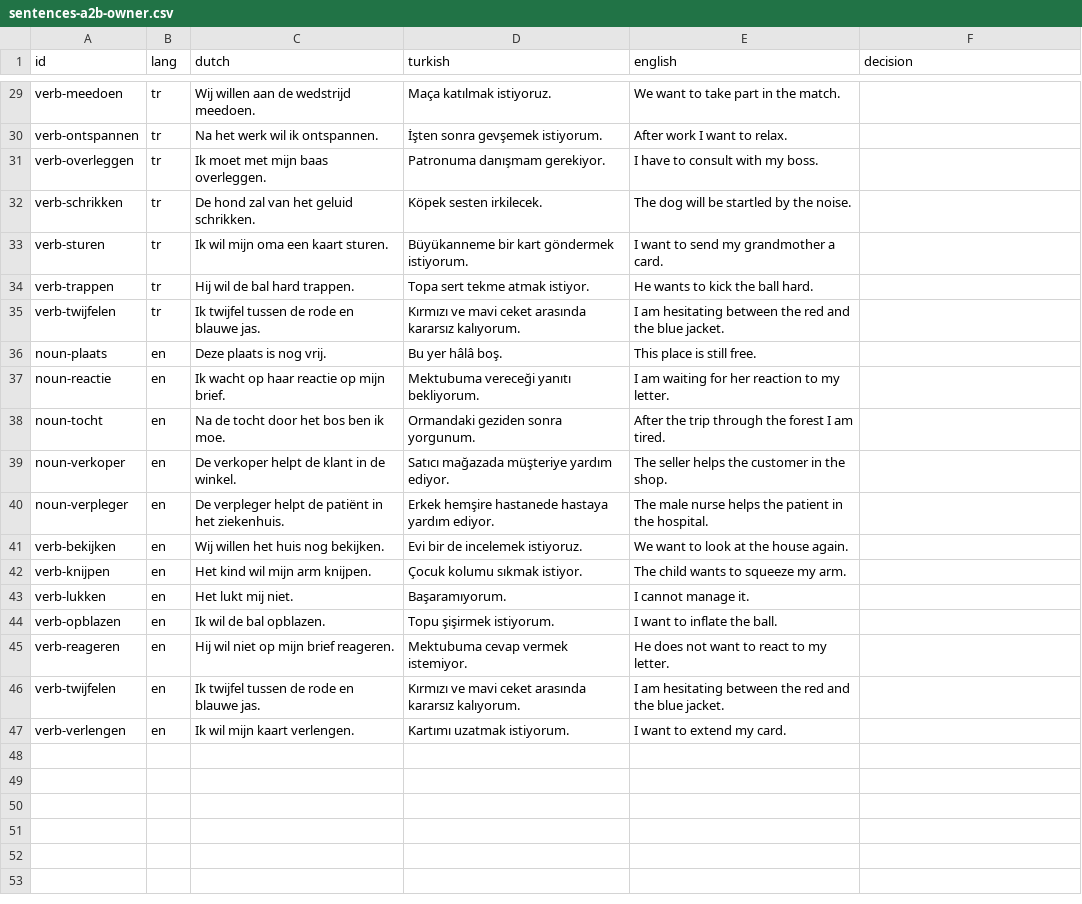
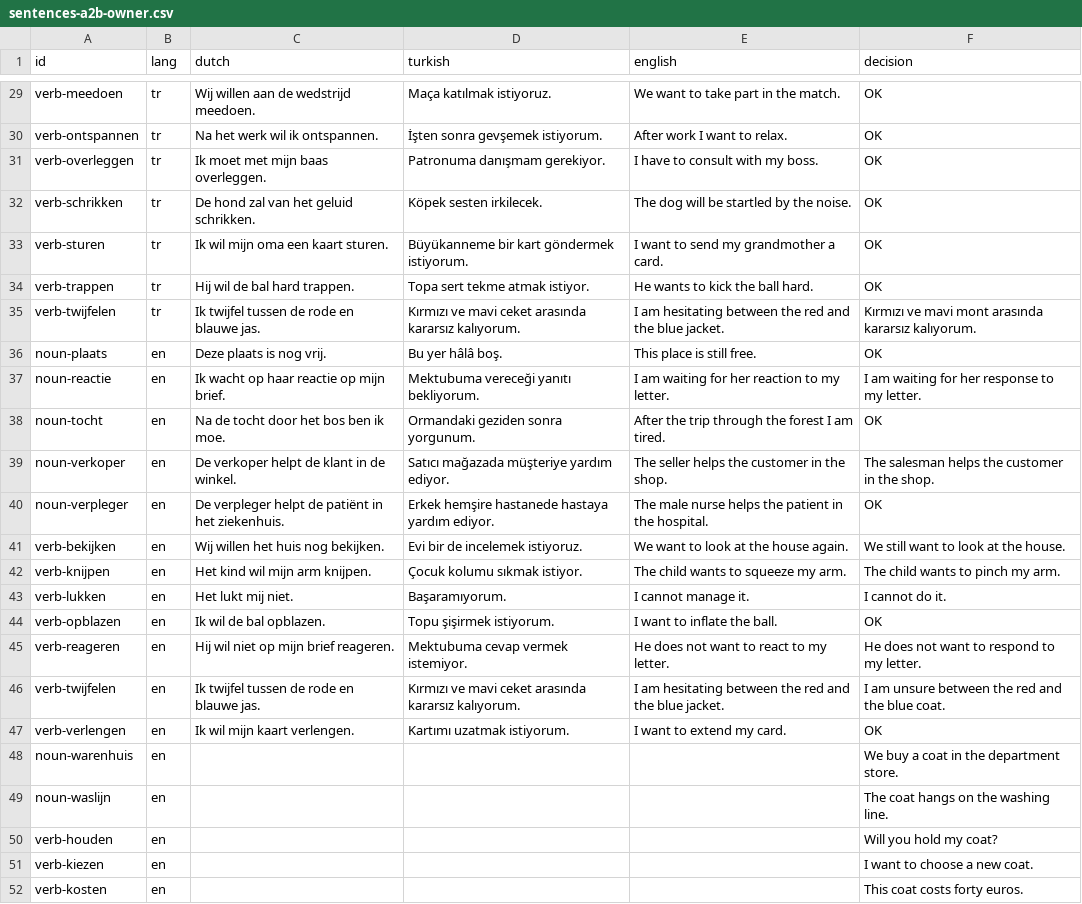
Before and after one commit to bltbllky/linguagrid-content, a CSV file: review/sentences-a2b-owner.csv, drawn as a sheet; only a part is shown, gaps mark what is left out; the diff covers the shown part only; the diff names each change by its address in the sheet, - before the commit and + after, or states it on an @@ line.

```diff
--- a/review/sentences-a2b-owner.csv
+++ b/review/sentences-a2b-owner.csv
-F29:F34 (decision): (empty)
+F29:F34 (decision): OK
-F35 (decision): (empty)
+F35 (decision): Kırmızı ve mavi mont arasında kararsız kalıyorum.
-F36 (decision): (empty)
+F36 (decision): OK
-F37 (decision): (empty)
+F37 (decision): I am waiting for her response to my letter.
-F38 (decision): (empty)
+F38 (decision): OK
-F39 (decision): (empty)
+F39 (decision): The salesman helps the customer in the shop.
-F40 (decision): (empty)
+F40 (decision): OK
-F41 (decision): (empty)
+F41 (decision): We still want to look at the house.
-F42 (decision): (empty)
+F42 (decision): The child wants to pinch my arm.
-F43 (decision): (empty)
+F43 (decision): I cannot do it.
-F44 (decision): (empty)
+F44 (decision): OK
-F45 (decision): (empty)
+F45 (decision): He does not want to respond to my letter.
-F46 (decision): (empty)
+F46 (decision): I am unsure between the red and the blue coat.
-F47 (decision): (empty)
+F47 (decision): OK
+row 48: noun-warenhuis | en |  |  |  | We buy a coat in the department store.
+row 49: noun-waslijn | en |  |  |  | The coat hangs on the washing line.
+row 50: verb-houden | en |  |  |  | Will you hold my coat?
+row 51: verb-kiezen | en |  |  |  | I want to choose a new coat.
+row 52: verb-kosten | en |  |  |  | This coat costs forty euros.
```
Also changed, not shown: 27 edited cells elsewhere in this file, review/sentences-a2a-owner.csv, 3 other files.
